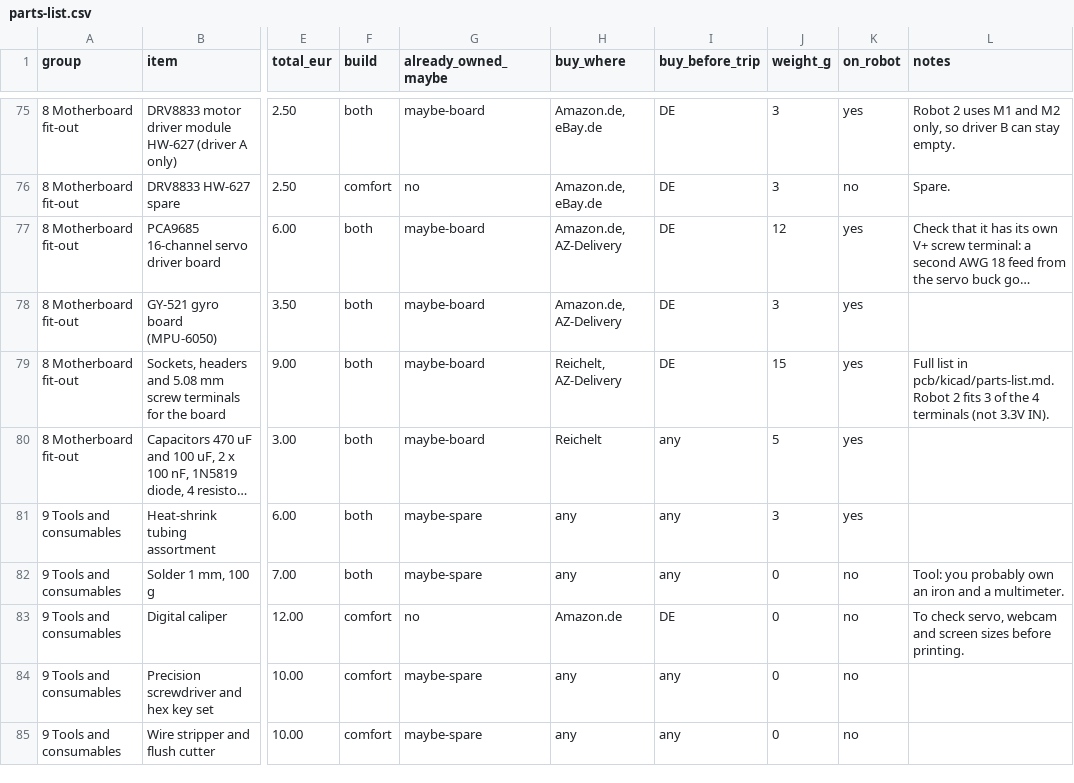
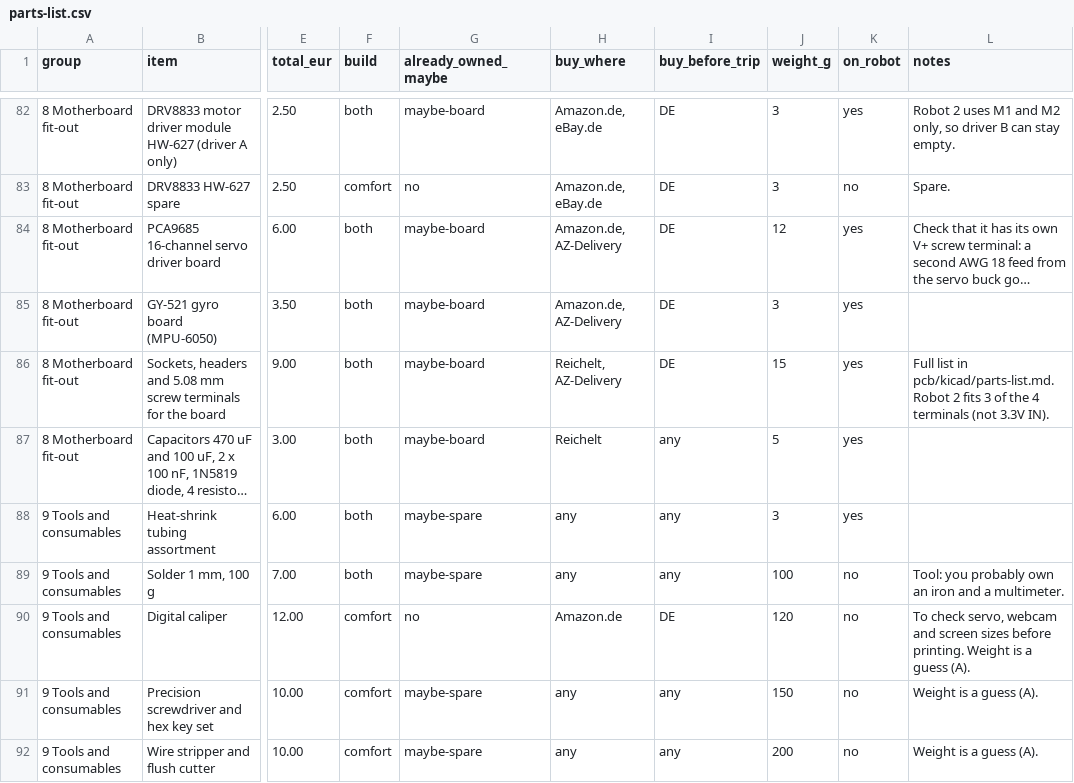
Before and after one commit to ms95ir-ctrl/Abadi_Rover, a CSV file: abadi-rover-2/docs/parts-list.csv, drawn as a sheet; only a part is shown, gaps mark what is left out; long unchanged cells end in …; addresses are those after the commit; the diff covers the shown part only; the diff names each change by its address in the sheet, - before the commit and + after, or states it on an @@ line.

```diff
--- a/abadi-rover-2/docs/parts-list.csv
+++ b/abadi-rover-2/docs/parts-list.csv
-J89 (weight_g): 0
+J89 (weight_g): 100
-J90 (weight_g): 0
+J90 (weight_g): 120
-L90 (notes): …before printing.
+L90 (notes): …before printing. Weight is a guess (A).
-J91 (weight_g): 0
+J91 (weight_g): 150
-L91:L92 (notes): (empty)
+L91:L92 (notes): Weight is a guess (A).
-J92 (weight_g): 0
+J92 (weight_g): 200
```
Also changed, not shown: 9 added rows and 24 edited cells elsewhere in this file, 20 other files.
